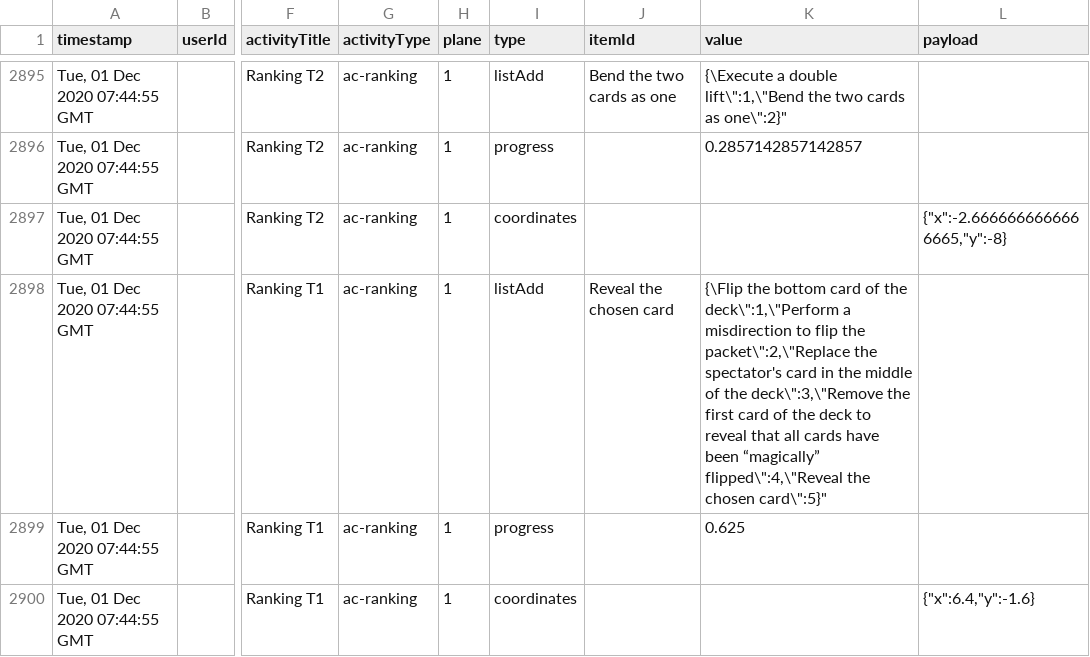
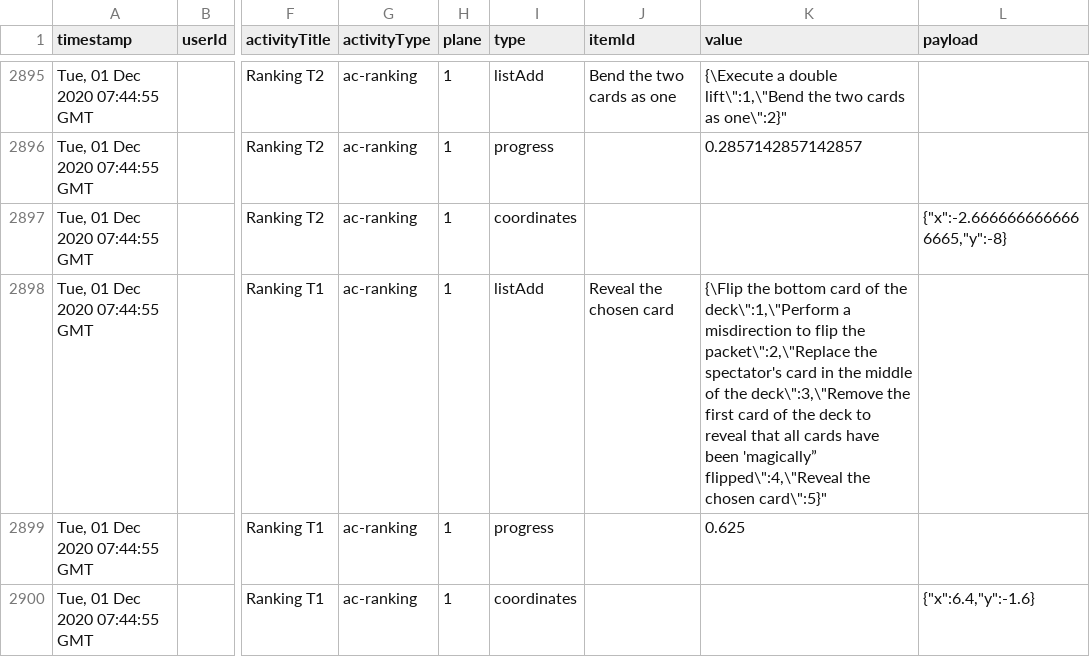
Before and after one commit to VFXOne/FROG-DELA-Project, a TSV file: experiment-files/log.tsv, drawn as a sheet; only a part is shown, gaps mark what is left out; the diff covers the shown part only; the diff names each change by its address in the sheet, - before the commit and + after, or states it on an @@ line.

```diff
--- a/experiment-files/log.tsv
+++ b/experiment-files/log.tsv
-K2898 (value): …have been “magically” flipped\":4,\"Reveal the…
+K2898 (value): …have been 'magically” flipped\":4,\"Reveal the…
```
Also changed, not shown: 30 edited cells elsewhere in this file, 4 other files.
